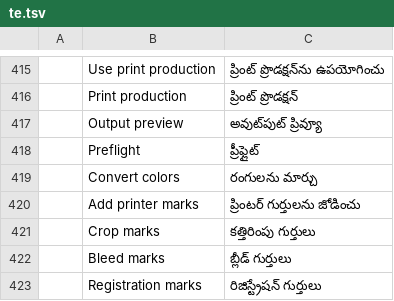
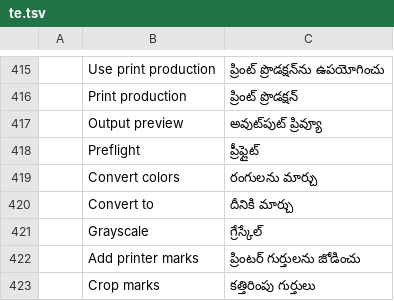
Before and after one commit to haisondb35-blip/pdfcraft, a TSV file: crates/ui-egui/src/i18n/te.tsv, drawn as a sheet; only a part is shown, gaps mark what is left out; the shorter side is filled out with more unchanged rows; the diff names each change by its address in the sheet, - before the commit and + after, or states it on an @@ line.

```diff
--- a/crates/ui-egui/src/i18n/te.tsv
+++ b/crates/ui-egui/src/i18n/te.tsv
+row 420:  | Convert to | దీనికి మార్చు
+row 421:  | Grayscale | గ్రేస్కేల్
```
Also changed, not shown: crates/ui-egui/src/i18n/bg.tsv, crates/ui-egui/src/i18n/el.tsv, 37 other files.
